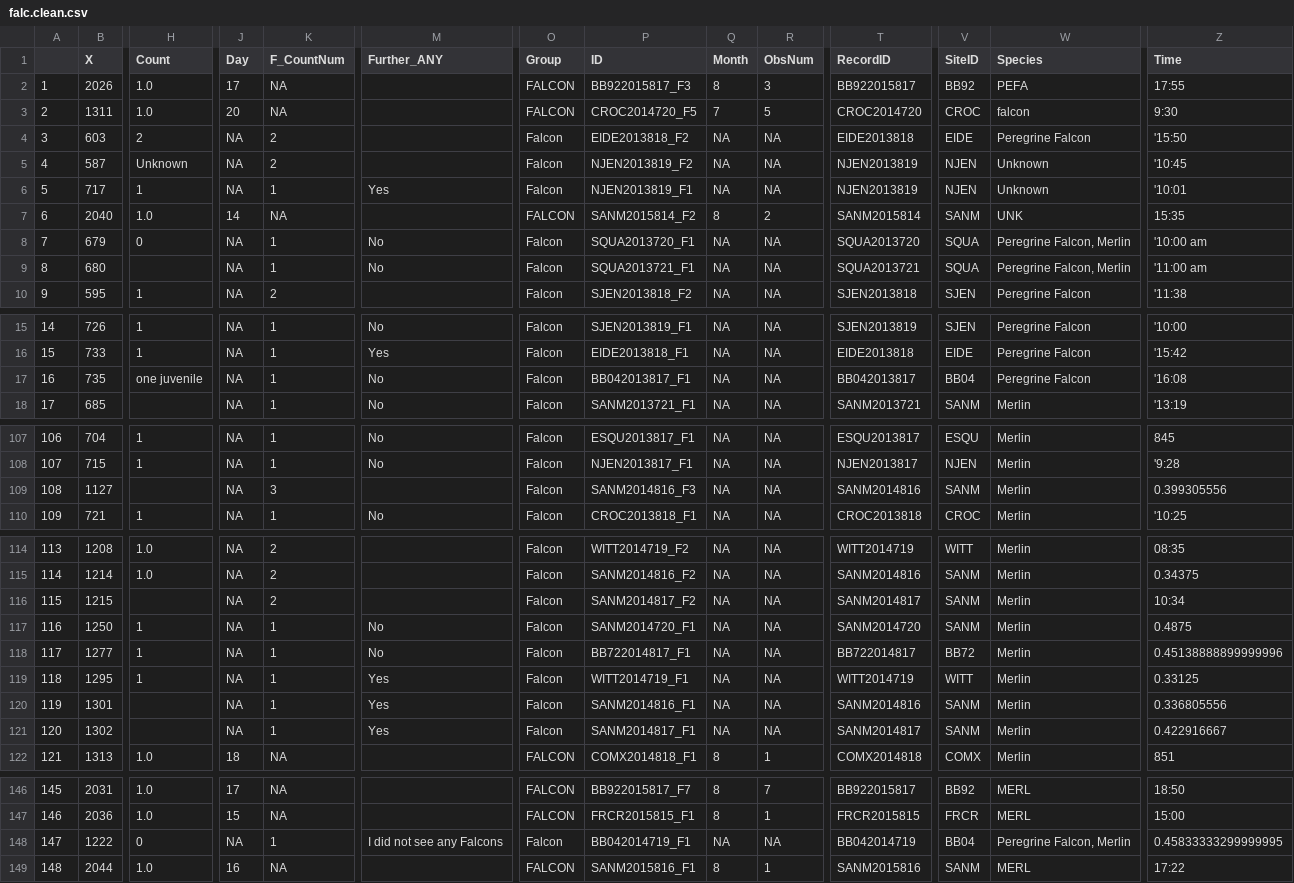
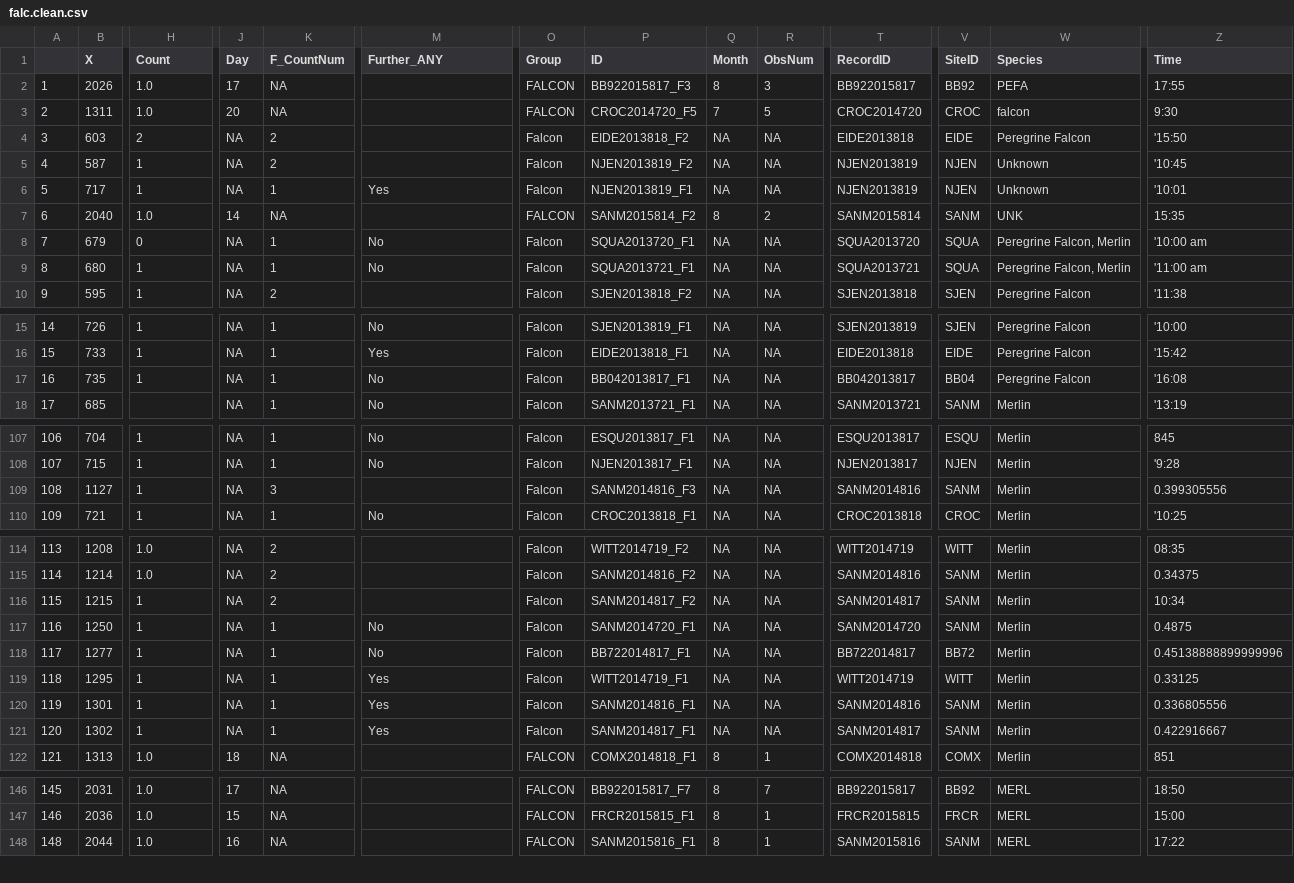
Before and after one commit to dhope/Shiny_Map, a CSV file: .data/falc.clean.csv, drawn as a sheet; only a part is shown, gaps mark what is left out; rows hold the shown columns only; the diff names each change by its address in the sheet, - before the commit and + after, or states it on an @@ line.

```diff
--- a/.data/falc.clean.csv
+++ b/.data/falc.clean.csv
-H5 (Count): Unknown
+H5 (Count): 1
-H9 (Count): (empty)
+H9 (Count): 1
-H17 (Count): one juvenile
+H17 (Count): 1
-H109 (Count): (empty)
+H109 (Count): 1
-H116 (Count): (empty)
+H116 (Count): 1
-H120:H121 (Count): (empty)
+H120:H121 (Count): 1
-row 148: 147 | 1222 | 0 | NA | 1 | I did not see any Falcons | Falcon | BB042014719_F1 | NA | NA | BB042014719 | BB04 | Peregrine Falcon, Merlin | 0.45833333299999995
```
Also changed, not shown: 5 other files.
